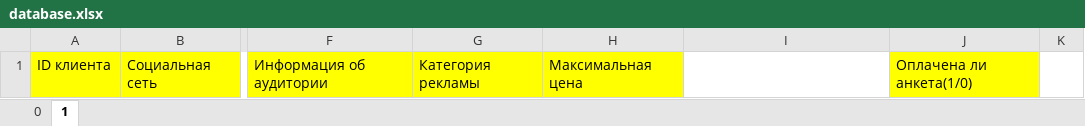
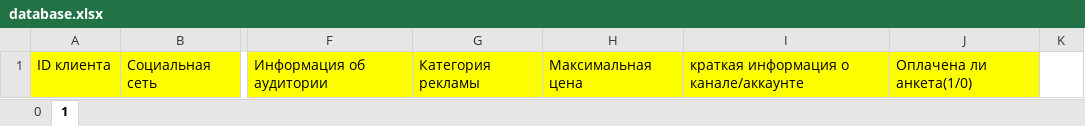
Before and after one commit to farcon1/bot_bir1, an Excel workbook: database.xlsx, sheet 1, drawn as a sheet; only a part is shown, gaps mark what is left out; values as stored, in another font and other column widths than the file's, no borders; the diff names each change by its address in the sheet, - before the commit and + after, or states it on an @@ line.

```diff
--- a/database.xlsx (sheet 1)
+++ b/database.xlsx (sheet 1)
-I1: (empty)
+I1: краткая информация о канале/аккаунте
-I1 fill: none
+I1 fill: #FFFF00
```
Also changed, not shown: sheet 0, all.xlsx, contact.xlsx, 1 other file.
